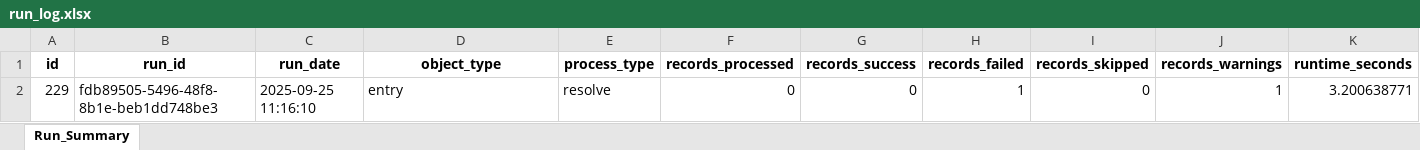
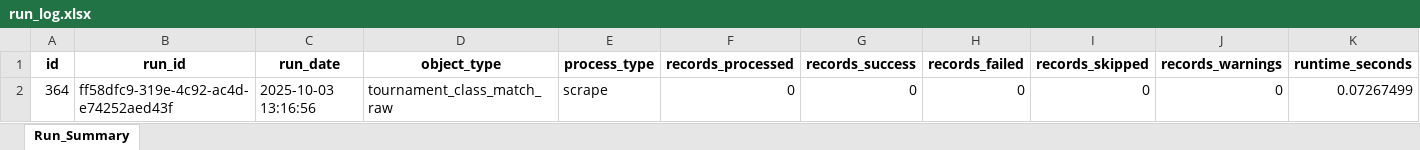
Before and after one commit to filip-ad/BT_stats, an Excel workbook: src/run_log.xlsx, sheet Run_Summary, drawn as a sheet; only a part is shown; values as stored, in another font and other column widths than the file's, no borders; removed rows and columns are numbered as before the commit, all else as after; rows hold the shown columns only; the diff names each change by its address in the sheet, - before the commit and + after, or states it on an @@ line.

```diff
--- a/src/run_log.xlsx (sheet Run_Summary)
+++ b/src/run_log.xlsx (sheet Run_Summary)
-row 2: 229 | fdb89505-5496-48f8-8b1e-beb1dd748be3 | 2025-09-25 11:16:10 | entry | resolve | 0 | 0 | 1 | 0 | 1 | 3.200638771
+row 2: 364 | ff58dfc9-319e-4c92-ac4d-e74252aed43f | 2025-10-03 13:16:56 | tournament_class_match_raw | scrape | 0 | 0 | 0 | 0 | 0 | 0.07267499
```
Also changed, not shown: src/logs.xlsx, 10 other files.
